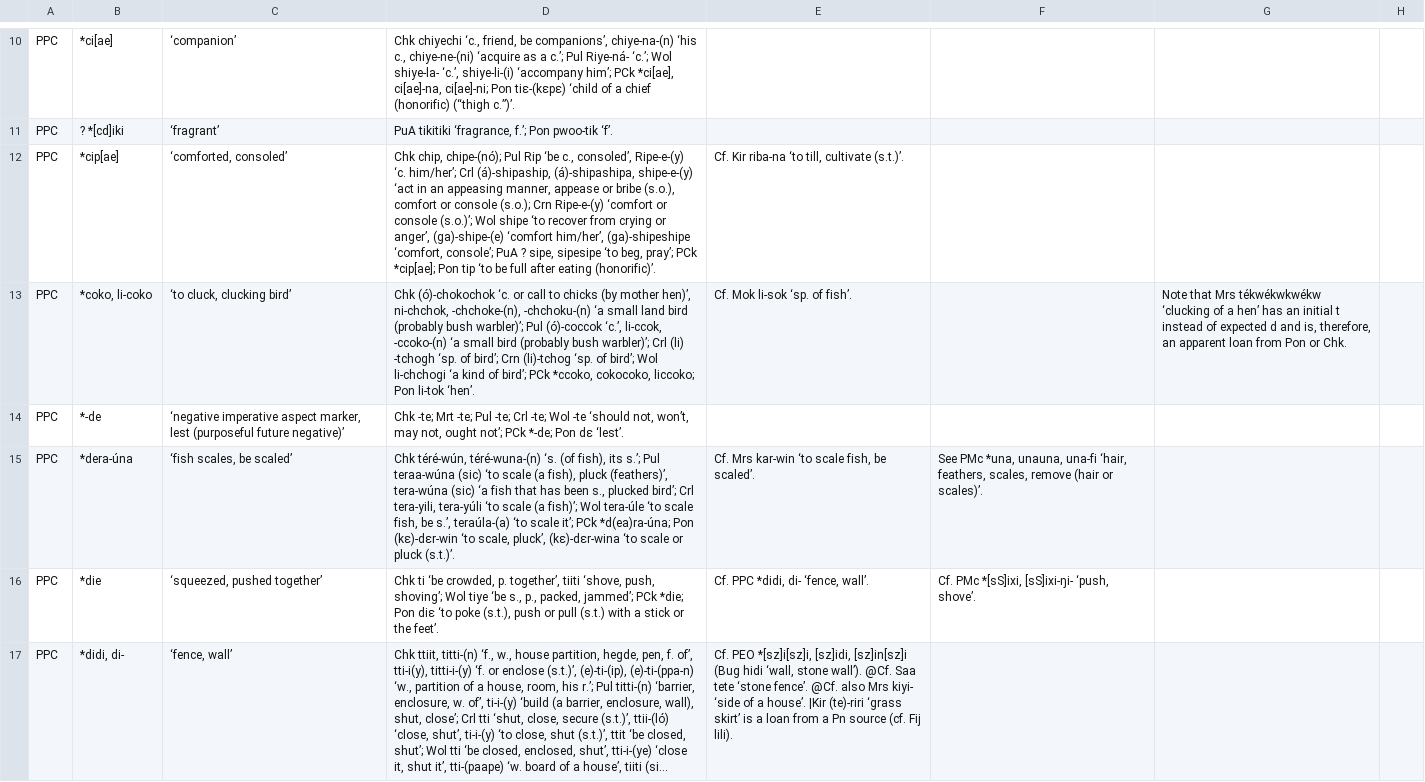
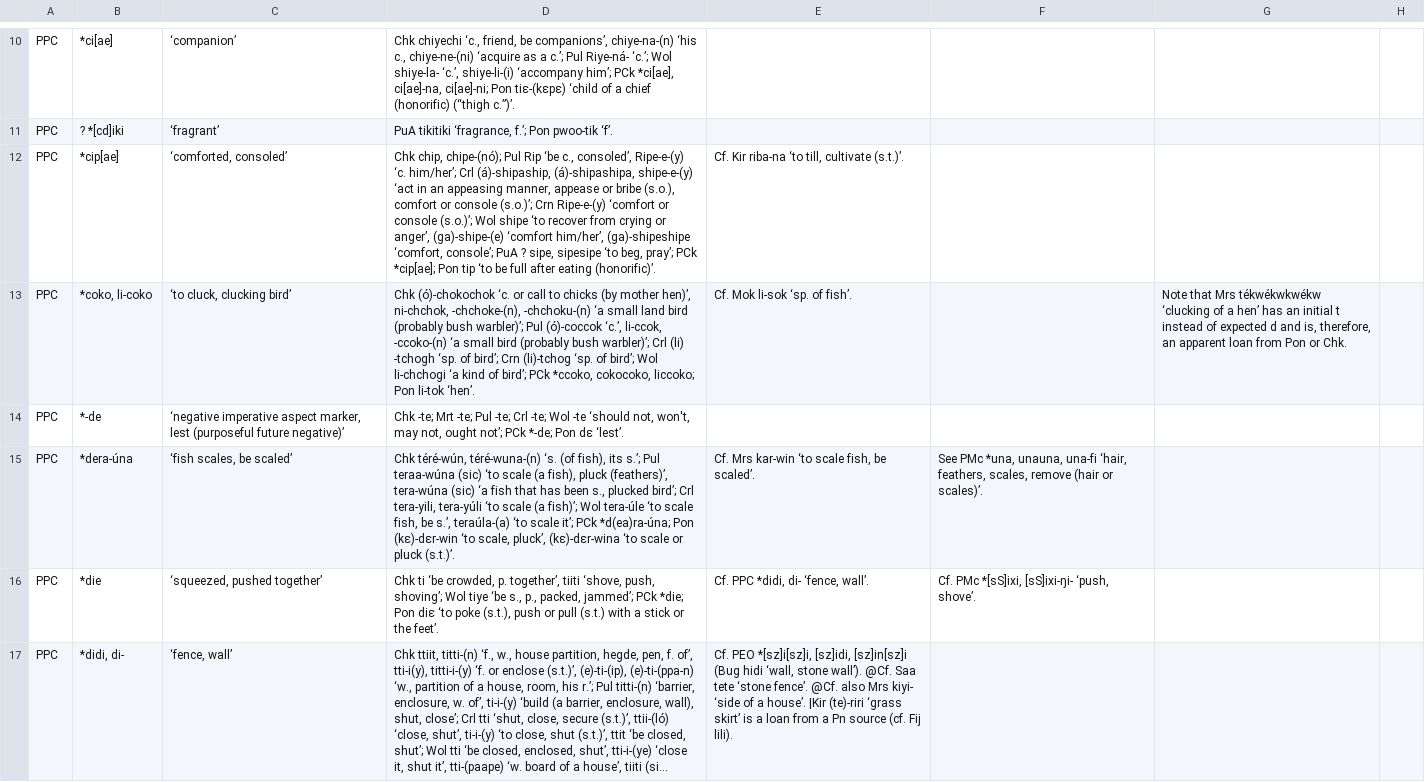
Before and after one commit to lexibank/mcd, a CSV file: raw/MCD_2_2023-04-27.csv, drawn as a sheet; only a part is shown, gaps mark what is left out; long unchanged cells end in …; the diff covers the shown part only.

Commit message:
more fixes

```diff
--- a/raw/MCD_2_2023-04-27.csv
+++ b/raw/MCD_2_2023-04-27.csv
@@ -11,5 +11,5 @@ PPC	*ci[ae]	‘companion’	Chk chiyechi ‘c., friend, be companions’, chiye-
 PPC	? *[cd]iki	‘fragrant’	PuA tikitiki ‘fragrance, f.’; Pon pwoo-tik ‘f’.			
-PPC	*cip[ae]	‘comforted, consoled’	Chk chip, chipe-(nó); Pul Rip ‘be c., consoled’, Ripe-e-(y) ‘c. him/her’; Crl (á)-shipaship, (á)-shipashipa, shipe-e-(y) ‘act in an appeasing manner, appease or bribe (s.o.), comfort or console (s.o.); Crn Ripe-e-(y) ‘comfort or console (s.o.)’; Wol shipe ‘to recover from crying or anger’, (ga)-shipe-(e) ‘comfort him/her’, (ga)-shipeshipe ‘comfort, console’; PuA ? sipe, sipesipe ‘to beg, pray’; PCk *cip[ae]; Pon tip ‘to be full after eating (honorific)’.	Cf. Kir riba-na ‘to till, cultivate (s.t.)’.		
+PPC	*cip[ae]	‘comforted, consoled’	Chk chip, chipe-(nó); Pul Rip ‘be c., consoled’, Ripe-e-(y) ‘c. him/her’; Crl (á)-shipaship, (á)-shipashipa, shipe-e-(y) ‘act in an appeasing manner, appease or bribe (s.o.), comfort or console (s.o.)’; Crn Ripe-e-(y) ‘comfort or console (s.o.)’; Wol shipe ‘to recover from crying or anger’, (ga)-shipe-(e) ‘comfort him/her’, (ga)-shipeshipe ‘comfort, console’; PuA ? sipe, sipesipe ‘to beg, pray’; PCk *cip[ae]; Pon tip ‘to be full after eating (honorific)’.	Cf. Kir riba-na ‘to till, cultivate (s.t.)’.		
 PPC	*coko, li-coko	‘to cluck, clucking bird’	Chk (ó)-chokochok ‘c. or call to chicks (by mother hen)’, ni-chchok, -chchoke-(n), -chchoku-(n) ‘a small land bird (probably bush warbler)’; Pul (ó)-coccok ‘c.’, li-ccok, -ccoko-(n) ‘a small bird (probably bush warbler)’; Crl (li) -tchogh ‘sp. of bird’; Crn (li)-tchog ‘sp. of bird’; Wol li-chchogi ‘a kind of bird’; PCk *ccoko, cokocoko, liccoko; Pon li-tok ‘hen’.	Cf. Mok li-sok ‘sp. of fish’.		Note that Mrs tékwékwkwékw ‘clucking of a hen’ has an initial t instead of expected d and is, therefore, an apparent loan from Pon or Chk.
-PPC	*-de	‘negative imperative aspect marker, lest (purposeful future negative)’	Chk -te; Mrt -te; Pul -te; Crl -te; Wol -te ‘should not, won’t, may not, ought not’; PCk *-de; Pon dɛ ‘lest’.			
+PPC	*-de	‘negative imperative aspect marker, lest (purposeful future negative)’	Chk -te; Mrt -te; Pul -te; Crl -te; Wol -te ‘should not, won't, may not, ought not’; PCk *-de; Pon dɛ ‘lest’.			
 PPC	*dera-úna	‘fish scales, be scaled’	Chk téré-wún, téré-wuna-(n) ‘s. (of fish), its s.’; Pul teraa-wúna (sic) ‘to scale (a fish), pluck (feathers)’, tera-wúna (sic) ‘a fish that has been s., plucked bird’; Crl tera-yili, tera-yúli ‘to scale (a fish)’; Wol tera-úle ‘to scale fish, be s.’, teraúla-(a) ‘to scale it’; PCk *d(ea)ra-úna; Pon (kɛ)-dɛr-win ‘to scale, pluck’, (kɛ)-dɛr-wina ‘to scale or pluck (s.t.)’.	Cf. Mrs kar-win ‘to scale fish, be scaled’.	See PMc *una, unauna, una-fi ‘hair, feathers, scales, remove (hair or scales)’.	
```
Also changed, not shown: 55 edited cells elsewhere in this file.
